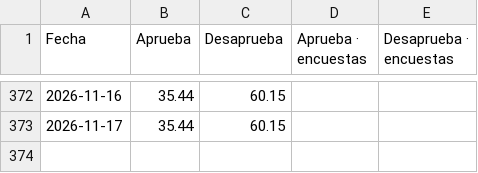
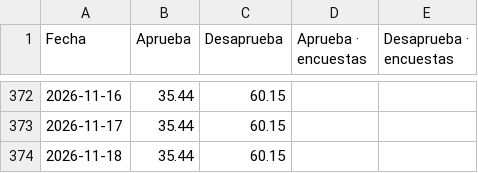
Before and after one commit to franciscolivero/ArgentinaPoliticalMonitor, a CSV file: charts_data/ar-approval.csv, drawn as a sheet; only a part is shown, gaps mark what is left out.

```diff
--- a/charts_data/ar-approval.csv
+++ b/charts_data/ar-approval.csv
@@ -373 +373,2 @@ Fecha,Aprueba,Desaprueba,Aprueba · encuestas,Desaprueba · encuestas
 2026-11-17,35.44,60.15,,
+2026-11-18,35.44,60.15,,
```
Also changed, not shown: charts_data/ar-prov-shift.csv, charts_data/latam-bo.csv, 6 other files.
